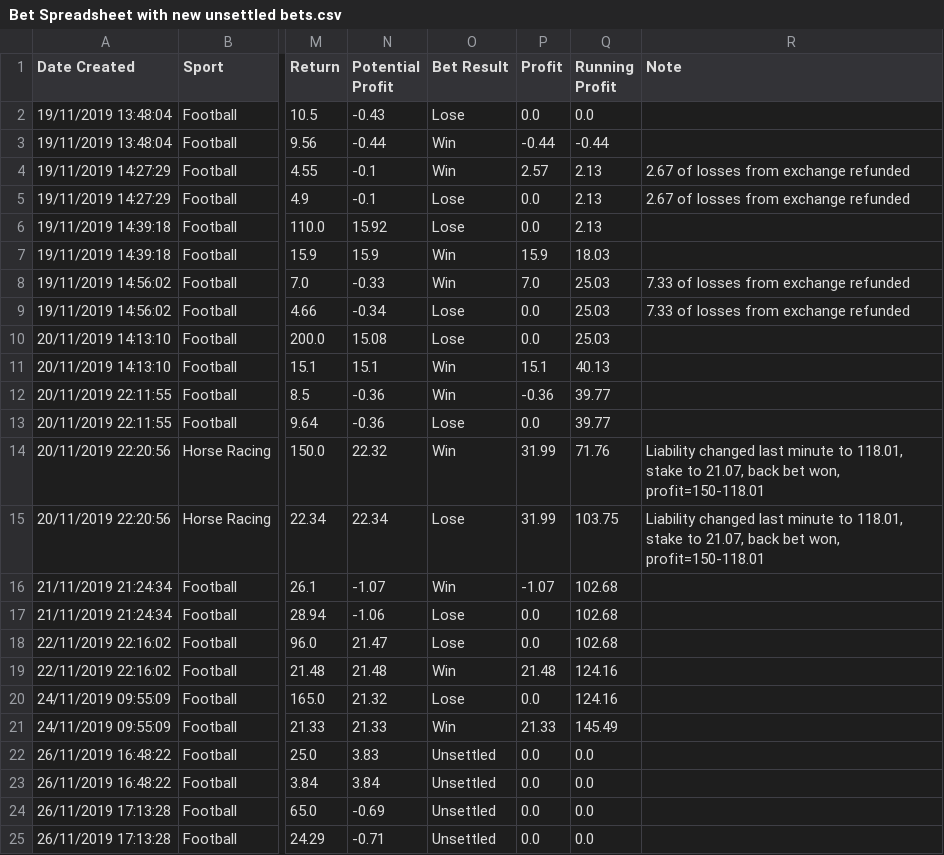
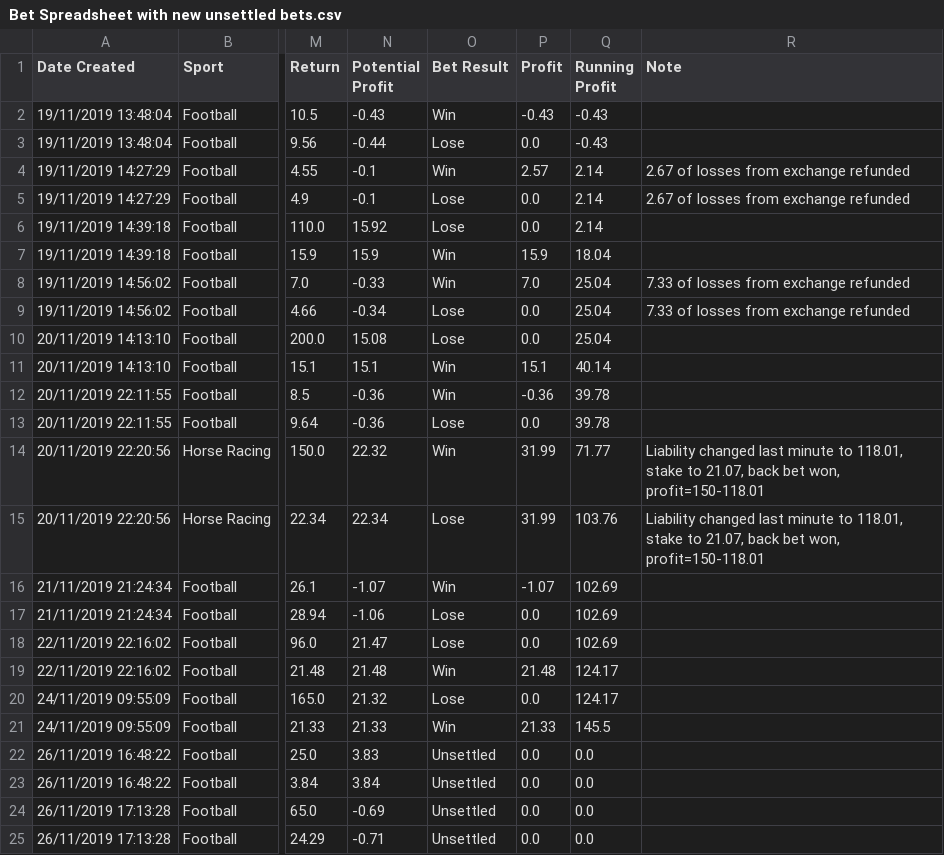
Before and after one commit to andrewhwest/Matched-Betting, a CSV file: Spreadsheet csv files/Cleaned spreadsheets/Bet Spreadsheet with new unsettled bets.csv, drawn as a sheet; only a part is shown, gaps mark what is left out; the diff names each change by its address in the sheet, - before the commit and + after, or states it on an @@ line.

```diff
--- a/Spreadsheet csv files/Cleaned spreadsheets/Bet Spreadsheet with new unsettled bets.csv
+++ b/Spreadsheet csv files/Cleaned spreadsheets/Bet Spreadsheet with new unsettled bets.csv
-O2 (Bet Result): Lose
+O2 (Bet Result): Win
-P2 (Profit): 0.0
+P2 (Profit): -0.43
-Q2 (Running Profit): 0.0
+Q2 (Running Profit): -0.43
-O3 (Bet Result): Win
+O3 (Bet Result): Lose
-P3 (Profit): -0.44
+P3 (Profit): 0.0
-Q3 (Running Profit): -0.44
+Q3 (Running Profit): -0.43
-Q4:Q6 (Running Profit): 2.13
+Q4:Q6 (Running Profit): 2.14
-Q7 (Running Profit): 18.03
+Q7 (Running Profit): 18.04
-Q8:Q10 (Running Profit): 25.03
+Q8:Q10 (Running Profit): 25.04
-Q11 (Running Profit): 40.13
+Q11 (Running Profit): 40.14
-Q12:Q13 (Running Profit): 39.77
+Q12:Q13 (Running Profit): 39.78
-Q14 (Running Profit): 71.76
+Q14 (Running Profit): 71.77
-Q15 (Running Profit): 103.75
+Q15 (Running Profit): 103.76
-Q16:Q18 (Running Profit): 102.68
+Q16:Q18 (Running Profit): 102.69
-Q19:Q20 (Running Profit): 124.16
+Q19:Q20 (Running Profit): 124.17
-Q21 (Running Profit): 145.49
+Q21 (Running Profit): 145.5
```
Also changed, not shown: Spreadsheet csv files/Cleaned spreadsheets/Bet Spreadsheet with missing bets added.csv, Spreadsheet csv files/Cleaned spreadsheets/Bet Spreadsheet with new settled bets.csv, 9 other files.
